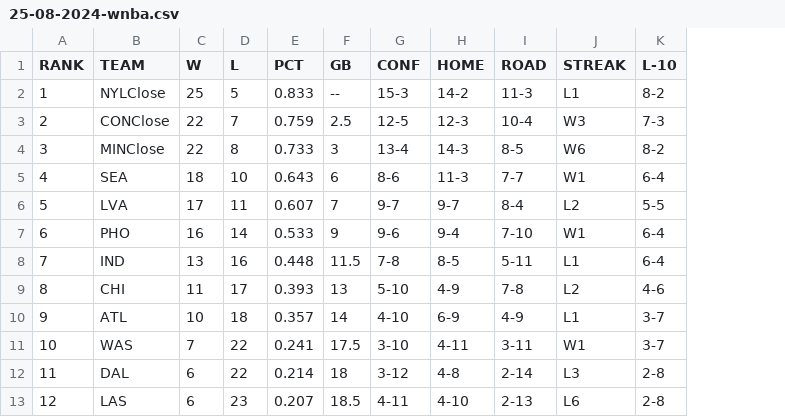
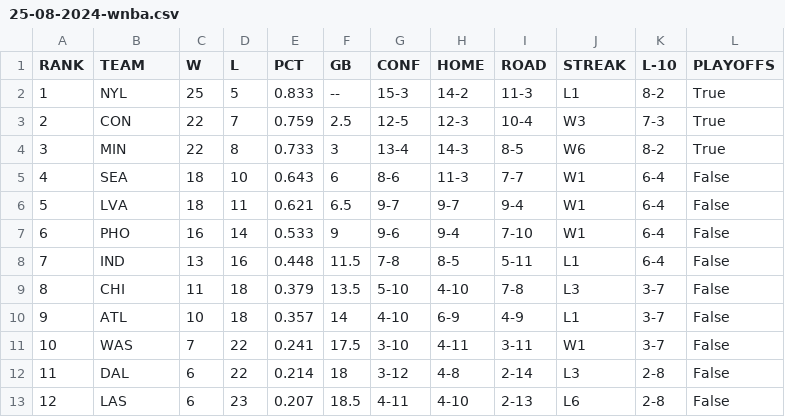
Before and after one commit to Jebbss/wnba-standings-csv, a CSV file: 25-08-2024-wnba.csv, drawn as a sheet; the diff names each change by its address in the sheet, - before the commit and + after, or states it on an @@ line.

Commit message:
playoffs

```diff
--- a/25-08-2024-wnba.csv
+++ b/25-08-2024-wnba.csv
+column L (PLAYOFFS), rows 2-13: True | True | True | False | False | False | False | False | False | False | False | False
-B2 (TEAM): NYLClose
+B2 (TEAM): NYL
-B3 (TEAM): CONClose
+B3 (TEAM): CON
-B4 (TEAM): MINClose
+B4 (TEAM): MIN
-C6 (W): 17
+C6 (W): 18
-E6 (PCT): 0.607
+E6 (PCT): 0.621
-F6 (GB): 7
+F6 (GB): 6.5
-I6 (ROAD): 8-4
+I6 (ROAD): 9-4
-J6 (STREAK): L2
+J6 (STREAK): W1
-K6 (L-10): 5-5
+K6 (L-10): 6-4
-D9 (L): 17
+D9 (L): 18
-E9 (PCT): 0.393
+E9 (PCT): 0.379
-F9 (GB): 13
+F9 (GB): 13.5
-H9 (HOME): 4-9
+H9 (HOME): 4-10
-J9 (STREAK): L2
+J9 (STREAK): L3
-K9 (L-10): 4-6
+K9 (L-10): 3-7
```
